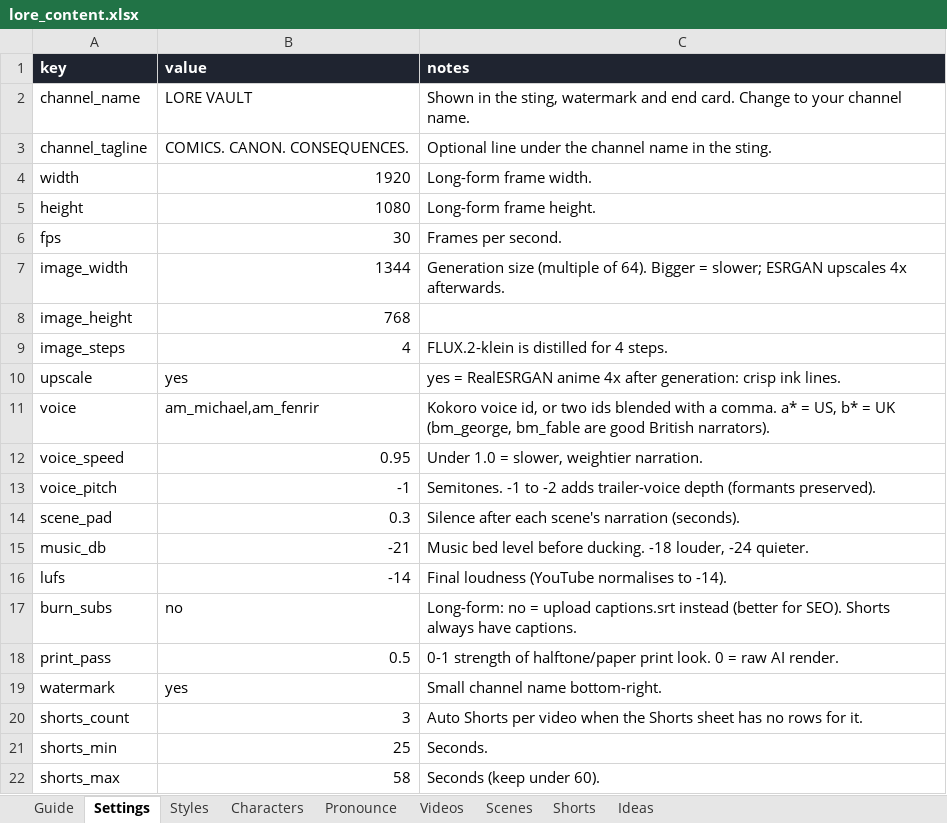
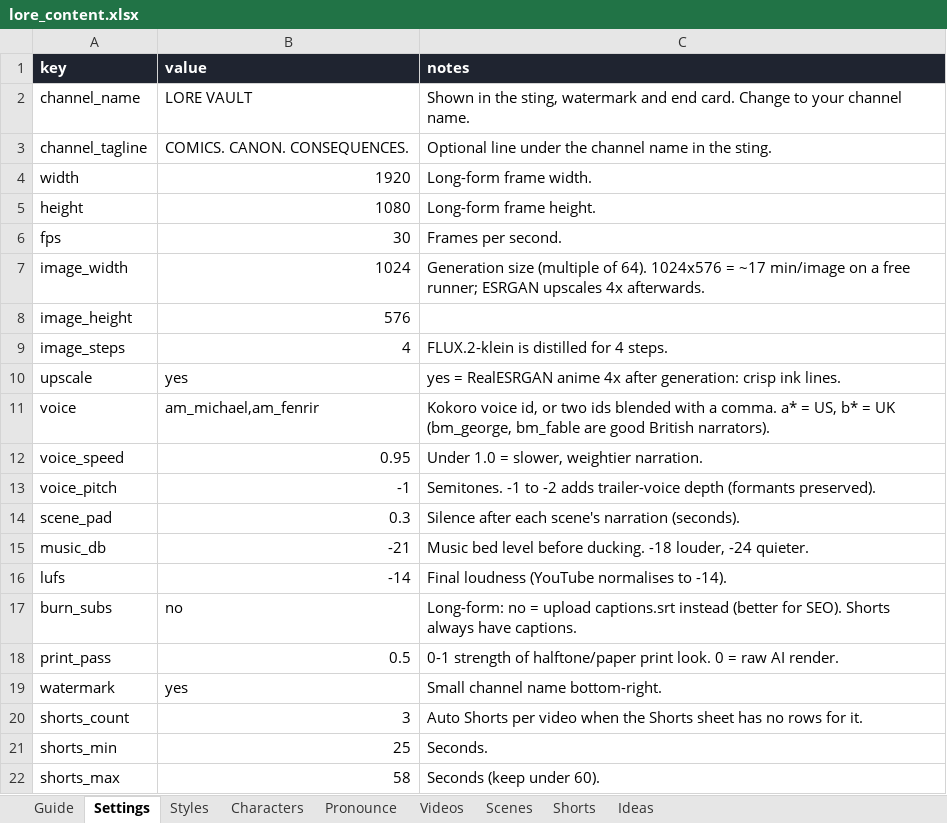
Before and after one commit to Aayush-13-cpu/lore-engine, an Excel workbook: content/lore_content.xlsx, sheet Settings, drawn as a sheet; values as stored, in another font and other column widths than the file's, no borders; the diff names each change by its address in the sheet, - before the commit and + after, or states it on an @@ line.

```diff
--- a/content/lore_content.xlsx (sheet Settings)
+++ b/content/lore_content.xlsx (sheet Settings)
-B7 (value): 1344
+B7 (value): 1024
-C7 (notes): …of 64). Bigger = slower; ESRGAN upscales…
+C7 (notes): …of 64). 1024x576 = ~17 min/image on a free runner; ESRGAN upscales…
-B8 (value): 768
+B8 (value): 576
```
Also changed, not shown: 4 other files.
